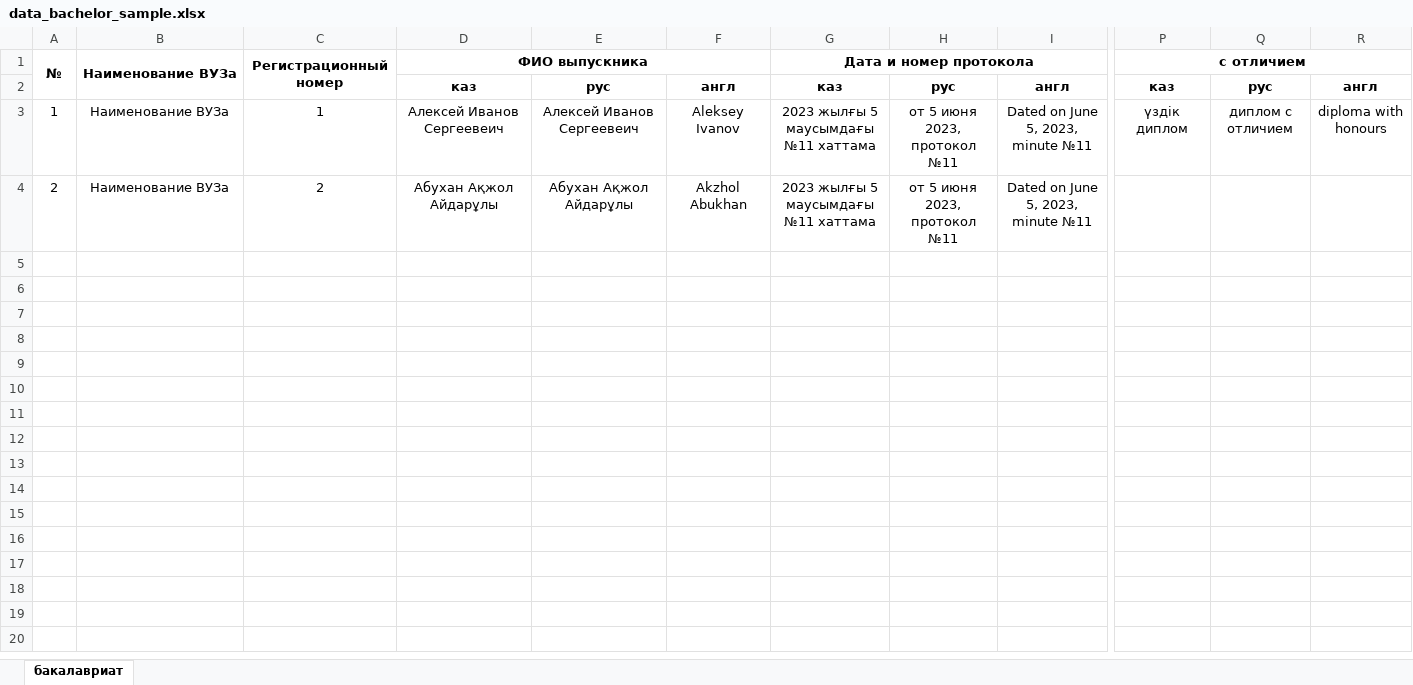
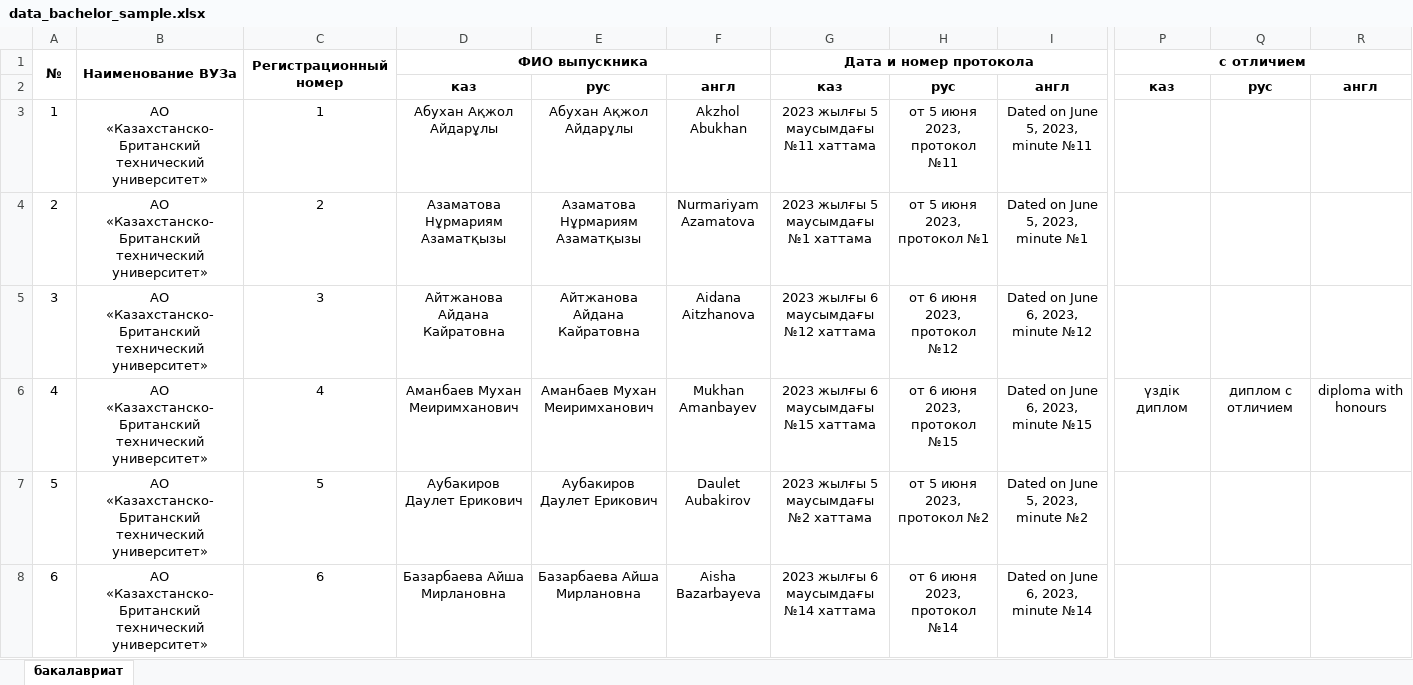
Before and after one commit to Alikhan718/ediploma, an Excel workbook: generator/diplo/data_bachelor_sample.xlsx, sheet бакалавриат, drawn as a sheet; only a part is shown, gaps mark what is left out; values as stored, in another font and other column widths than the file's, no borders; rows hold the shown columns only; the diff names each change by its address in the sheet, - before the commit and + after, or states it on an @@ line.

Commit message:
get diploma image, sample doc

```diff
--- a/generator/diplo/data_bachelor_sample.xlsx (sheet бакалавриат)
+++ b/generator/diplo/data_bachelor_sample.xlsx (sheet бакалавриат)
-B3:B4: Наименование ВУЗа
+B3:B4: АО «Казахстанско-Британский технический университет»
-D3: Алексей Иванов Сергеевеич
+D3: Абухан Ақжол Айдарұлы
-E3: Алексей Иванов Сергеевеич
+E3: Абухан Ақжол Айдарұлы
-F3: Aleksey Ivanov
+F3: Akzhol Abukhan
-P3: үздік диплом
+P3: (empty)
-Q3: диплом с отличием
+Q3: (empty)
-R3: diploma with honours
+R3: (empty)
-D4: Абухан Ақжол Айдарұлы
+D4: Азаматова Нұрмариям Азаматқызы
-E4: Абухан Ақжол Айдарұлы
+E4: Азаматова Нұрмариям Азаматқызы
-F4: Akzhol Abukhan
+F4: Nurmariyam Azamatova
-G4: 2023 жылғы 5 маусымдағы №11 хаттама
+G4: 2023 жылғы 5 маусымдағы №1 хаттама
-H4: от 5 июня 2023, протокол №11
+H4: от 5 июня 2023, протокол №1
-I4: Dated on June 5, 2023, minute №11
+I4: Dated on June 5, 2023, minute №1
+row 5: 3 | АО «Казахстанско-Британский технический университет» | 3 | Айтжанова Айдана Кайратовна | Айтжанова Айдана Кайратовна | Aidana Aitzhanova | 2023 жылғы 6 маусымдағы №12 хаттама | от 6 июня 2023, протокол №12 | Dated on June 6, 2023, minute №12
+row 6: 4 | АО «Казахстанско-Британский технический университет» | 4 | Аманбаев Мухан Меиримханович | Аманбаев Мухан Меиримханович | Mukhan Amanbayev | 2023 жылғы 6 маусымдағы №15 хаттама | от 6 июня 2023, протокол №15 | Dated on June 6, 2023, minute №15 | үздік диплом | диплом с отличием | diploma with honours
+row 7: 5 | АО «Казахстанско-Британский технический университет» | 5 | Аубакиров Даулет Ерикович | Аубакиров Даулет Ерикович | Daulet Aubakirov | 2023 жылғы 5 маусымдағы №2 хаттама | от 5 июня 2023, протокол №2 | Dated on June 5, 2023, minute №2
+row 8: 6 | АО «Казахстанско-Британский технический университет» | 6 | Базарбаева Айша Мирлановна | Базарбаева Айша Мирлановна | Aisha Bazarbayeva | 2023 жылғы 6 маусымдағы №14 хаттама | от 6 июня 2023, протокол №14 | Dated on June 6, 2023, minute №14
```
Also changed, not shown: 4 other files.
